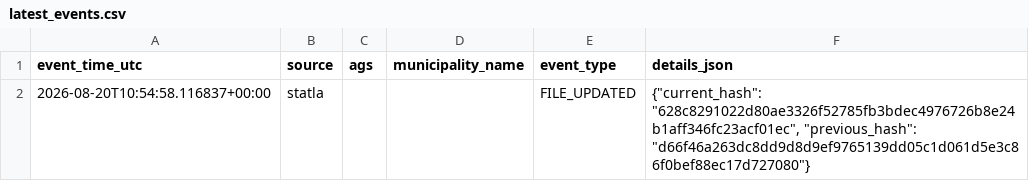
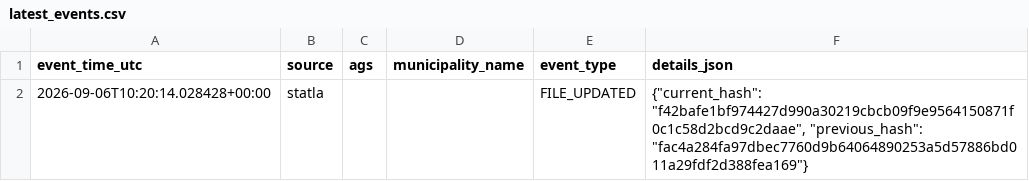
Before and after one commit to volzinnovation/wahl-monitor.de, a CSV file: data/2026-lsa/reports/latest_events.csv, drawn as a sheet.

```diff
--- a/data/2026-lsa/reports/latest_events.csv
+++ b/data/2026-lsa/reports/latest_events.csv
@@ -1,2 +1,2 @@
 event_time_utc,source,ags,municipality_name,event_type,details_json
-2026-08-20T10:54:58.116837+00:00,statla,,,FILE_UPDATED,"{""current_hash"": ""628c8291022d80ae3326f52785fb3bdec4976726b8e24b1aff346fc23acf01ec"", ""previous_hash"": ""d66f46a263dc8dd9d8d9ef9765139dd05c1d061d5e3c86f0bef88ec17d727080""}"
+2026-09-06T10:20:14.028428+00:00,statla,,,FILE_UPDATED,"{""current_hash"": ""f42bafe1bf974427d990a30219cbcb09f9e9564150871f0c1c58d2bcd9c2daae"", ""previous_hash"": ""fac4a284fa97dbec7760d9b64064890253a5d57886bd011a29fdf2d388fea169""}"
```
Also changed, not shown: data/2026-lsa/latest/statla_party_results.csv, data/2026-lsa/latest/statla_snapshots.csv, 6 other files.
